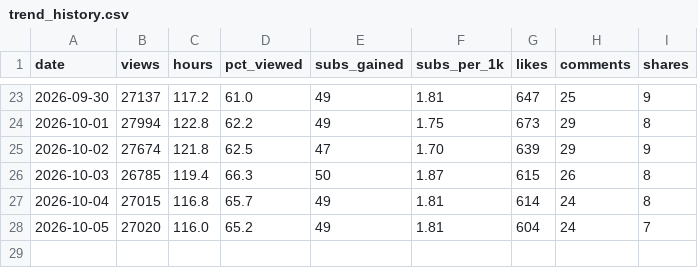
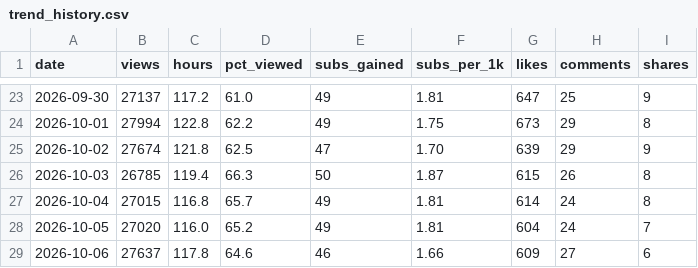
Before and after one commit to islamfatema/faru-autopilot, a CSV file: analytics/trend_history.csv, drawn as a sheet; only a part is shown, gaps mark what is left out; the diff names each change by its address in the sheet, - before the commit and + after, or states it on an @@ line.

Commit message:
insights: history [skip ci]

```diff
--- a/analytics/trend_history.csv
+++ b/analytics/trend_history.csv
+row 29: 2026-10-06 | 27637 | 117.8 | 64.6 | 46 | 1.66 | 609 | 27 | 6
```
Also changed, not shown: 1 other file.
